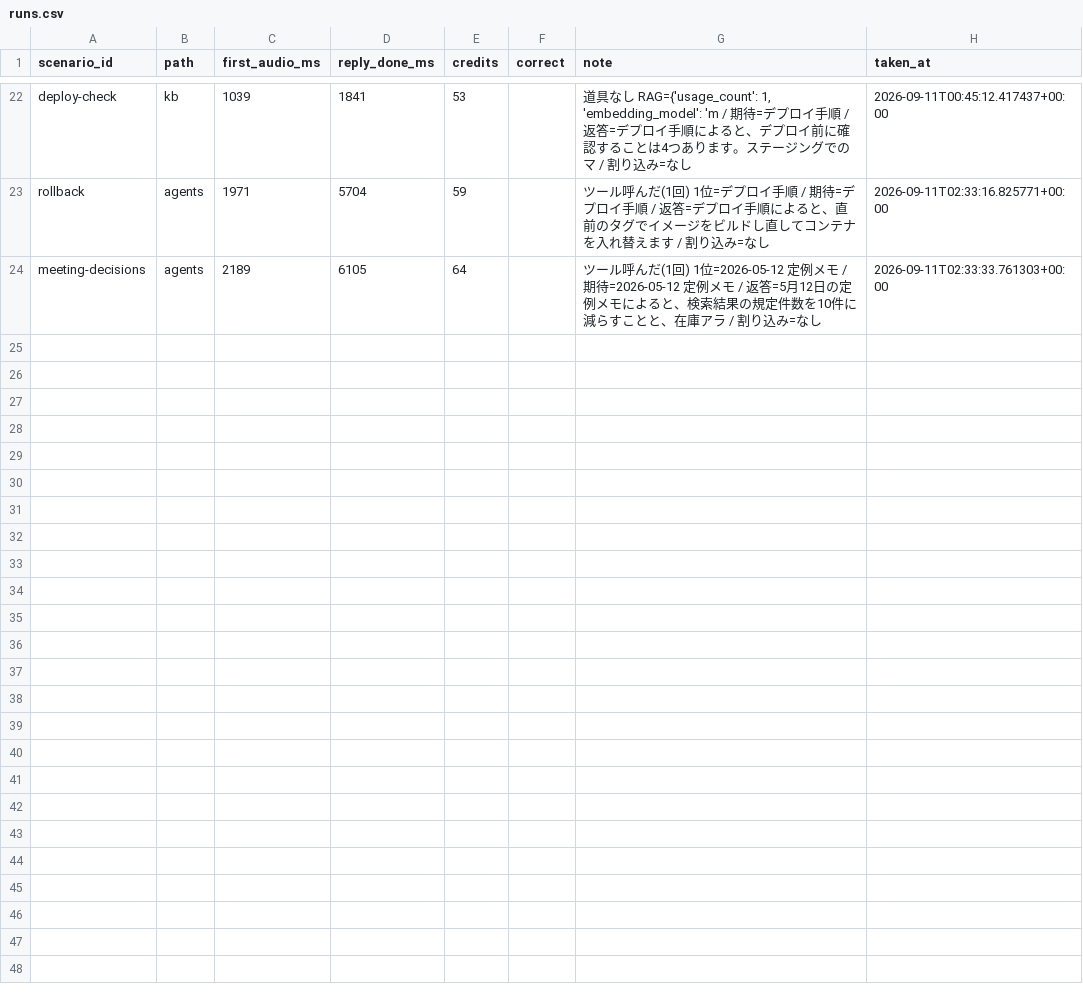
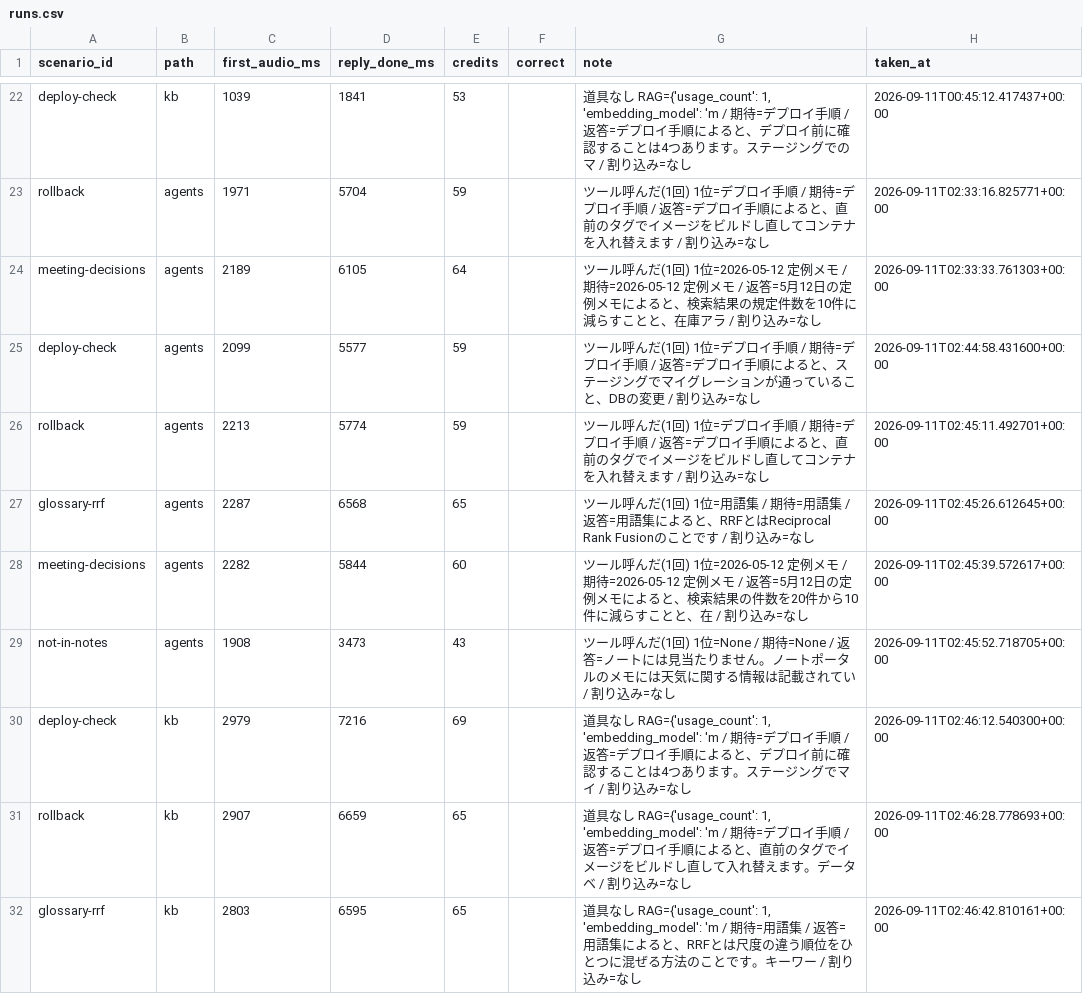
Before and after one commit to k-brahma/elevenlabs-experimental, a CSV file: results/runs.csv, drawn as a sheet; only a part is shown, gaps mark what is left out; the diff covers the shown part only; the diff names each change by its address in the sheet, - before the commit and + after, or states it on an @@ line.

```diff
--- a/results/runs.csv
+++ b/results/runs.csv
+row 25: deploy-check | agents | 2099 | 5577 | 59 |  | ツール呼んだ(1回) 1位=デプロイ手順 / 期待=デプロイ手順 / 返答=デプロイ手順によると、ステージングでマイグレーションが通っていること、DBの変更 / 割り込み=なし | 2026-09-11T02:44:58.431600+00:00
+row 26: rollback | agents | 2213 | 5774 | 59 |  | ツール呼んだ(1回) 1位=デプロイ手順 / 期待=デプロイ手順 / 返答=デプロイ手順によると、直前のタグでイメージをビルドし直してコンテナを入れ替えます / 割り込み=なし | 2026-09-11T02:45:11.492701+00:00
+row 27: glossary-rrf | agents | 2287 | 6568 | 65 |  | ツール呼んだ(1回) 1位=用語集 / 期待=用語集 / 返答=用語集によると、RRFとはReciprocal Rank Fusionのことです / 割り込み=なし | 2026-09-11T02:45:26.612645+00:00
+row 28: meeting-decisions | agents | 2282 | 5844 | 60 |  | ツール呼んだ(1回) 1位=2026-05-12 定例メモ / 期待=2026-05-12 定例メモ / 返答=5月12日の定例メモによると、検索結果の件数を20件から10件に減らすことと、在 / 割り込み=なし | 2026-09-11T02:45:39.572617+00:00
+row 29: not-in-notes | agents | 1908 | 3473 | 43 |  | ツール呼んだ(1回) 1位=None / 期待=None / 返答=ノートには見当たりません。ノートポータルのメモには天気に関する情報は記載されてい / 割り込み=なし | 2026-09-11T02:45:52.718705+00:00
+row 30: deploy-check | kb | 2979 | 7216 | 69 |  | 道具なし RAG={'usage_count': 1, 'embedding_model': 'm / 期待=デプロイ手順 / 返答=デプロイ手順によると、デプロイ前に確認することは4つあります。ステージングでマイ / 割り込み=なし | 2026-09-11T02:46:12.540300+00:00
+row 31: rollback | kb | 2907 | 6659 | 65 |  | 道具なし RAG={'usage_count': 1, 'embedding_model': 'm / 期待=デプロイ手順 / 返答=デプロイ手順によると、直前のタグでイメージをビルドし直して入れ替えます。データベ / 割り込み=なし | 2026-09-11T02:46:28.778693+00:00
+row 32: glossary-rrf | kb | 2803 | 6595 | 65 |  | 道具なし RAG={'usage_count': 1, 'embedding_model': 'm / 期待=用語集 / 返答=用語集によると、RRFとは尺度の違う順位をひとつに混ぜる方法のことです。キーワー / 割り込み=なし | 2026-09-11T02:46:42.810161+00:00
```
Also changed, not shown: 7 added rows elsewhere in this file, 20 other files.
